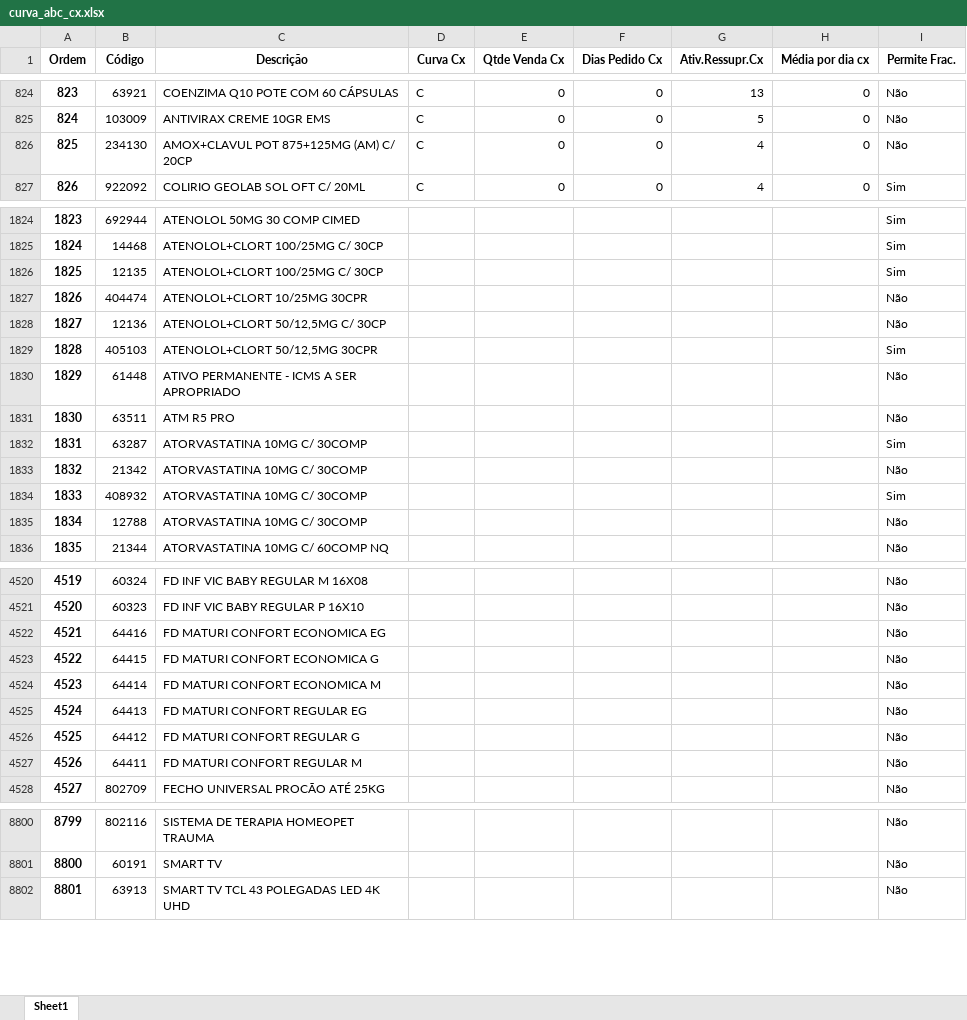
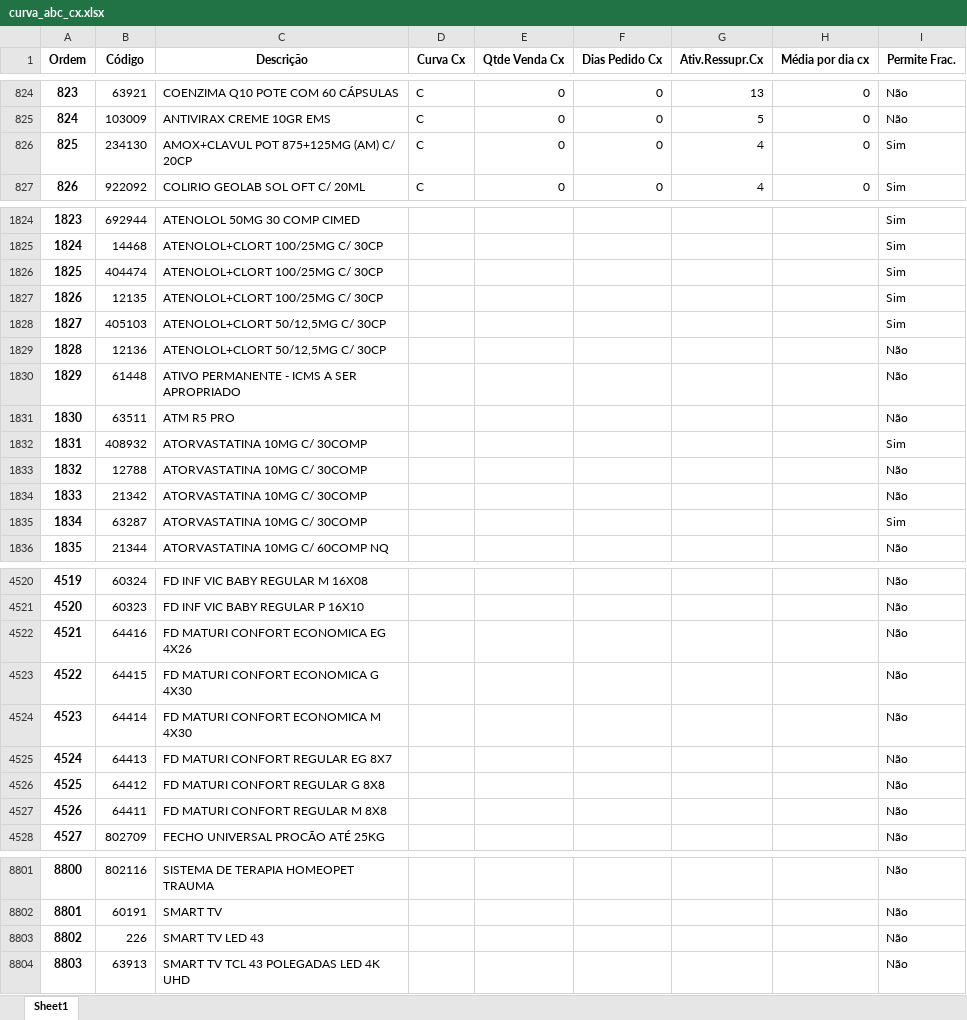
Before and after one commit to renandelamorena/Projeto_Curva_ABC, an Excel workbook: data/tratamento_curva_abc/dados_tratados/curva_abc_cx.xlsx, sheet Sheet1, drawn as a sheet; only a part is shown, gaps mark what is left out; values as stored, in another font and other column widths than the file's, no borders; removed rows and columns are numbered as before the commit, all else as after; the diff covers the shown part only; the diff names each change by its address in the sheet, - before the commit and + after, or states it on an @@ line.

```diff
--- a/data/tratamento_curva_abc/dados_tratados/curva_abc_cx.xlsx (sheet Sheet1)
+++ b/data/tratamento_curva_abc/dados_tratados/curva_abc_cx.xlsx (sheet Sheet1)
-I826 (Permite Frac.): Não
+I826 (Permite Frac.): Sim
+row 1826: 1825 | 404474 | ATENOLOL+CLORT 100/25MG C/ 30CP |  |  |  |  |  | Sim
@@ column A (Ordem) renumbered from row 1827 down @@
-row 1827: 1826 | 404474 | ATENOLOL+CLORT 10/25MG 30CPR |  |  |  |  |  | Não
+row 1828: 1827 | 405103 | ATENOLOL+CLORT 50/12,5MG C/ 30CP |  |  |  |  |  | Sim
-row 1829: 1828 | 405103 | ATENOLOL+CLORT 50/12,5MG 30CPR |  |  |  |  |  | Sim
@@ row 1833 moved to row 1834: 1833 @@
@@ row 1832 moved to row 1835: 1834 @@
-C4522 (Descrição): FD MATURI CONFORT ECONOMICA EG
+C4522 (Descrição): FD MATURI CONFORT ECONOMICA EG 4X26
-C4523 (Descrição): FD MATURI CONFORT ECONOMICA G
+C4523 (Descrição): FD MATURI CONFORT ECONOMICA G 4X30
-C4524 (Descrição): FD MATURI CONFORT ECONOMICA M
+C4524 (Descrição): FD MATURI CONFORT ECONOMICA M 4X30
-C4525 (Descrição): FD MATURI CONFORT REGULAR EG
+C4525 (Descrição): FD MATURI CONFORT REGULAR EG 8X7
-C4526 (Descrição): FD MATURI CONFORT REGULAR G
+C4526 (Descrição): FD MATURI CONFORT REGULAR G 8X8
-C4527 (Descrição): FD MATURI CONFORT REGULAR M
+C4527 (Descrição): FD MATURI CONFORT REGULAR M 8X8
+row 8803: 8802 | 226 | SMART TV LED 43 |  |  |  |  |  | Não
```
Also changed, not shown: 1 added row, 9 moved rows and 8 edited cells elsewhere in this sheet, data/tratamento_curva_abc/dados_tratados/curva_abc_frac.xlsx, data/tratamento_curva_abc/dados_tratados/curva_abc_geral.xlsx, 2 other files.
